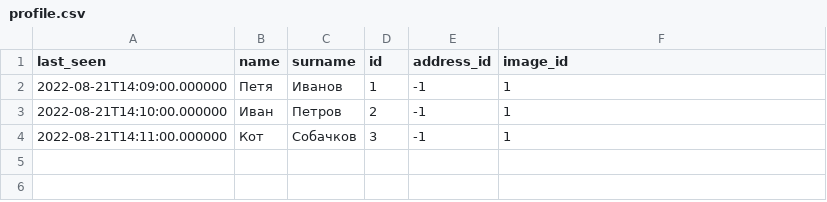
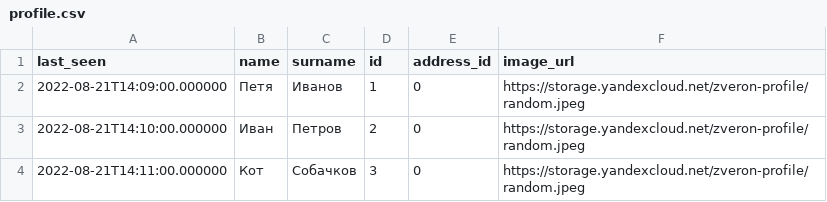
Before and after one commit to ZveronHSE/backend_new, a CSV file: profile_service/src/main/resources/db/init/data/profile.csv, drawn as a sheet.

```diff
--- a/profile_service/src/main/resources/db/init/data/profile.csv
+++ b/profile_service/src/main/resources/db/init/data/profile.csv
@@ -1,4 +1,4 @@
-"last_seen","name","surname","id","address_id","image_id"
-"2022-08-21T14:09:00.000000","Петя","Иванов","1","-1","1"
-"2022-08-21T14:10:00.000000","Иван","Петров","2","-1","1"
-"2022-08-21T14:11:00.000000","Кот","Собачков","3","-1","1"
+"last_seen","name","surname","id","address_id","image_url"
+"2022-08-21T14:09:00.000000","Петя","Иванов","1",0,"https://storage.yandexcloud.net/zveron-profile/random.jpeg"
+"2022-08-21T14:10:00.000000","Иван","Петров","2",0,"https://storage.yandexcloud.net/zveron-profile/random.jpeg"
+"2022-08-21T14:11:00.000000","Кот","Собачков","3",0,"https://storage.yandexcloud.net/zveron-profile/random.jpeg"
```
Also changed, not shown: lot_service/src/main/resources/db/data/lot_photo.csv, 45 other files.
